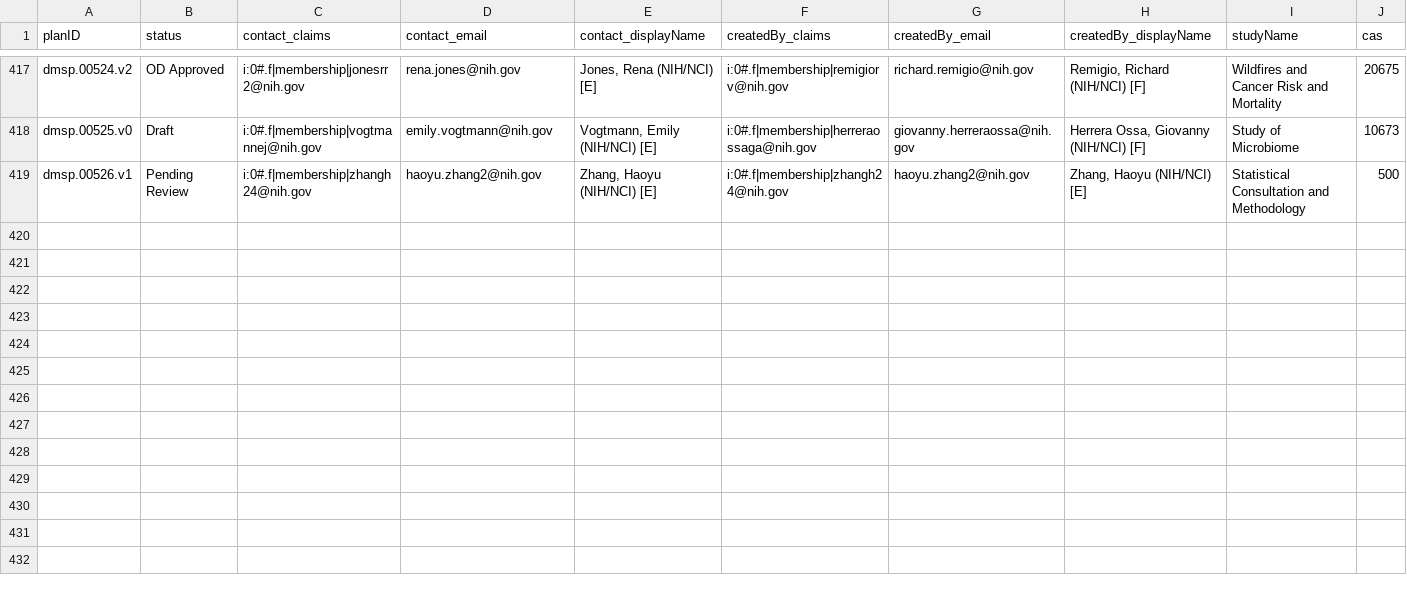
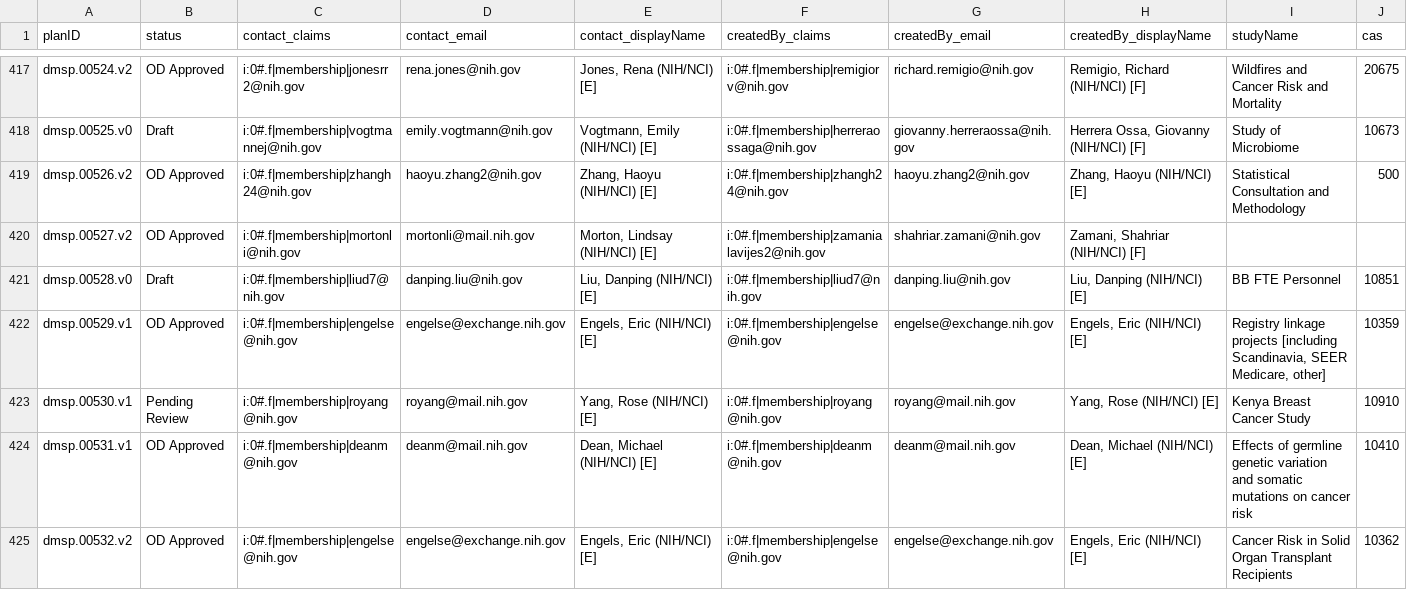
Before and after one commit to episphere/dataplatform, a CSV file: imports/dmsp_output.csv, drawn as a sheet; only a part is shown, gaps mark what is left out; rows hold the shown columns only; the diff names each change by its address in the sheet, - before the commit and + after, or states it on an @@ line.

Commit message:
Update dmsp_output.csv

```diff
--- a/imports/dmsp_output.csv
+++ b/imports/dmsp_output.csv
-A419 (planID): dmsp.00526.v1
+A419 (planID): dmsp.00526.v2
-B419 (status): Pending Review
+B419 (status): OD Approved
+row 420: dmsp.00527.v2 | OD Approved | i:0#.f|membership|mortonli@nih.gov | mortonli@mail.nih.gov | Morton, Lindsay (NIH/NCI) [E] | i:0#.f|membership|zamanialavijes2@nih.gov | shahriar.zamani@nih.gov | Zamani, Shahriar (NIH/NCI) [F]
+row 421: dmsp.00528.v0 | Draft | i:0#.f|membership|liud7@nih.gov | danping.liu@nih.gov | Liu, Danping (NIH/NCI) [E] | i:0#.f|membership|liud7@nih.gov | danping.liu@nih.gov | Liu, Danping (NIH/NCI) [E] | BB FTE Personnel | 10851
+row 422: dmsp.00529.v1 | OD Approved | i:0#.f|membership|engelse@nih.gov | engelse@exchange.nih.gov | Engels, Eric (NIH/NCI) [E] | i:0#.f|membership|engelse@nih.gov | engelse@exchange.nih.gov | Engels, Eric (NIH/NCI) [E] | Registry linkage projects [including Scandinavia, SEER Medicare, other] | 10359
+row 423: dmsp.00530.v1 | Pending Review | i:0#.f|membership|royang@nih.gov | royang@mail.nih.gov | Yang, Rose (NIH/NCI) [E] | i:0#.f|membership|royang@nih.gov | royang@mail.nih.gov | Yang, Rose (NIH/NCI) [E] | Kenya Breast Cancer Study | 10910
+row 424: dmsp.00531.v1 | OD Approved | i:0#.f|membership|deanm@nih.gov | deanm@mail.nih.gov | Dean, Michael (NIH/NCI) [E] | i:0#.f|membership|deanm@nih.gov | deanm@mail.nih.gov | Dean, Michael (NIH/NCI) [E] | Effects of germline genetic variation and somatic mutations on cancer risk | 10410
+row 425: dmsp.00532.v2 | OD Approved | i:0#.f|membership|engelse@nih.gov | engelse@exchange.nih.gov | Engels, Eric (NIH/NCI) [E] | i:0#.f|membership|engelse@nih.gov | engelse@exchange.nih.gov | Engels, Eric (NIH/NCI) [E] | Cancer Risk in Solid Organ Transplant Recipients | 10362
```
